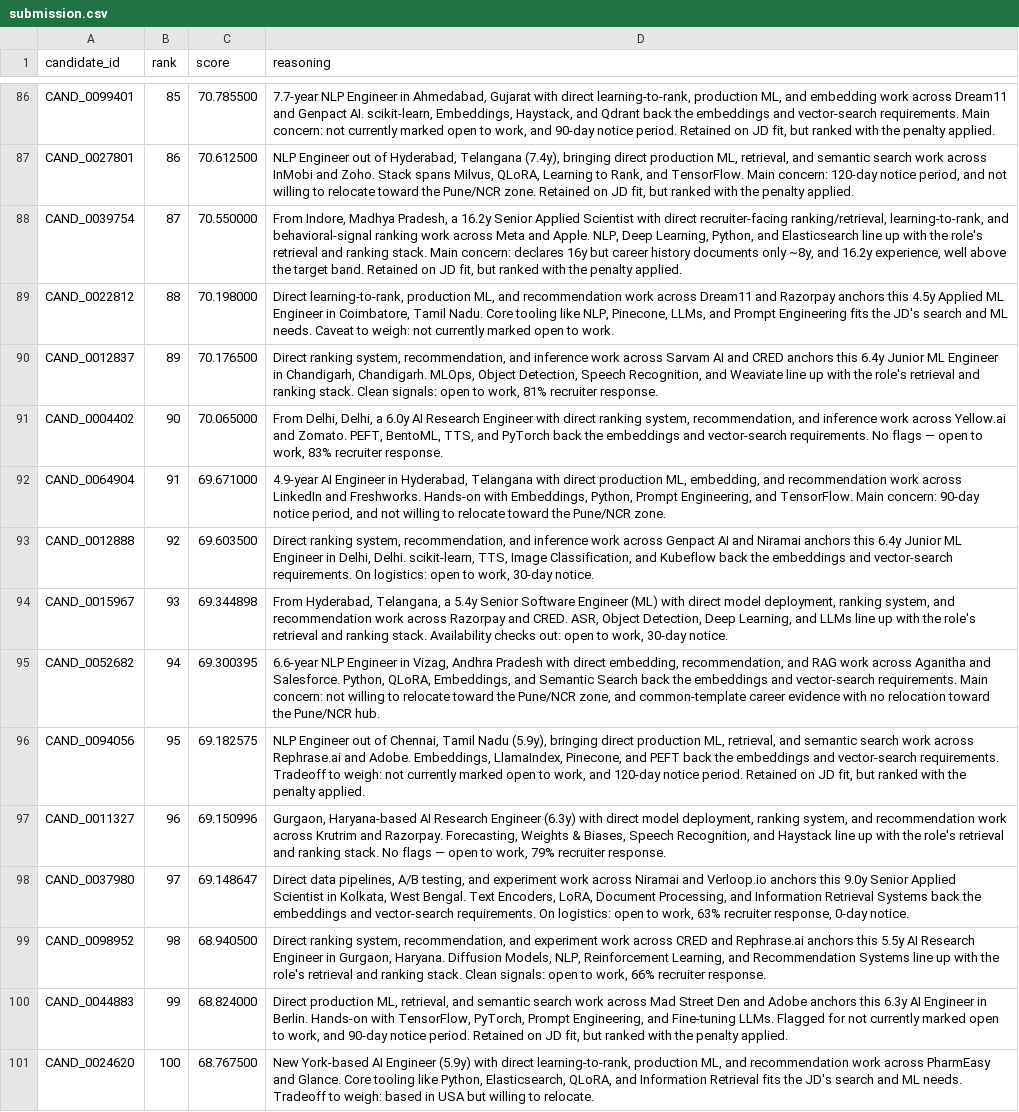
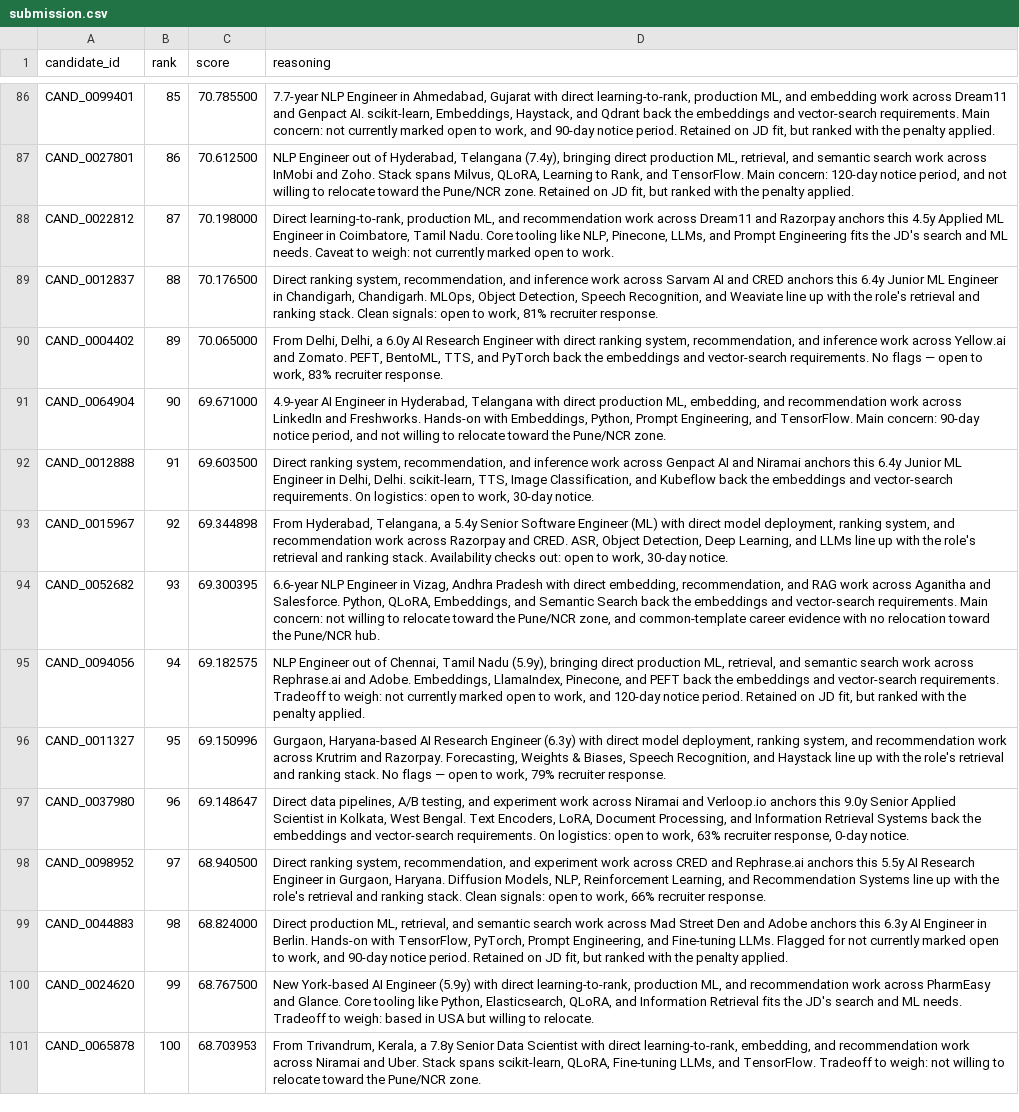
Before and after one commit to 505kjj/Candidate-Intelligence-Dashboard, a CSV file: frontend/public/generated/submission.csv, drawn as a sheet; only a part is shown, gaps mark what is left out; removed rows and columns are numbered as before the commit, all else as after; the diff names each change by its address in the sheet, - before the commit and + after, or states it on an @@ line.

```diff
--- a/frontend/public/generated/submission.csv
+++ b/frontend/public/generated/submission.csv
-row 88: CAND_0039754 | 87 | 70.550000 | From Indore, Madhya Pradesh, a 16.2y Senior Applied Scientist with direct recruiter-facing ranking/retrieval, learning-to-rank, and behavioral-signal ranking work across Meta and Apple. NLP, Deep Learning, Python, and Elasticsearch line up with the role's retrieval and ranking stack. Main concern: declares 16y but career history documents only ~8y, and 16.2y experience, well above the target band. Retained on JD fit, but ranked with the penalty applied.
-B88 (rank): 88
+B88 (rank): 87
-B89 (rank): 89
+B89 (rank): 88
-B90 (rank): 90
+B90 (rank): 89
-B91 (rank): 91
+B91 (rank): 90
-B92 (rank): 92
+B92 (rank): 91
-B93 (rank): 93
+B93 (rank): 92
-B94 (rank): 94
+B94 (rank): 93
-B95 (rank): 95
+B95 (rank): 94
-B96 (rank): 96
+B96 (rank): 95
-B97 (rank): 97
+B97 (rank): 96
-B98 (rank): 98
+B98 (rank): 97
-B99 (rank): 99
+B99 (rank): 98
-B100 (rank): 100
+B100 (rank): 99
+row 101: CAND_0065878 | 100 | 68.703953 | From Trivandrum, Kerala, a 7.8y Senior Data Scientist with direct learning-to-rank, embedding, and recommendation work across Niramai and Uber. Stack spans scikit-learn, QLoRA, Fine-tuning LLMs, and TensorFlow. Tradeoff to weigh: not willing to relocate toward the Pune/NCR zone.
```
Also changed, not shown: 3 other files.
